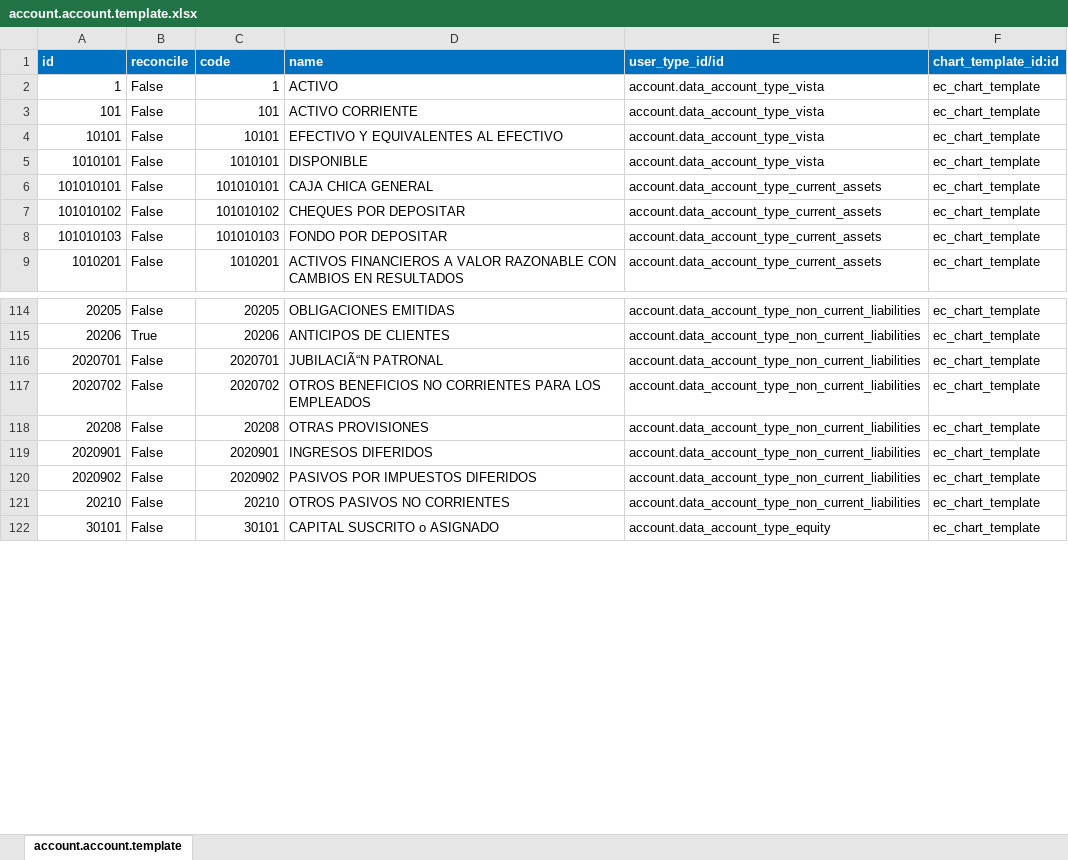
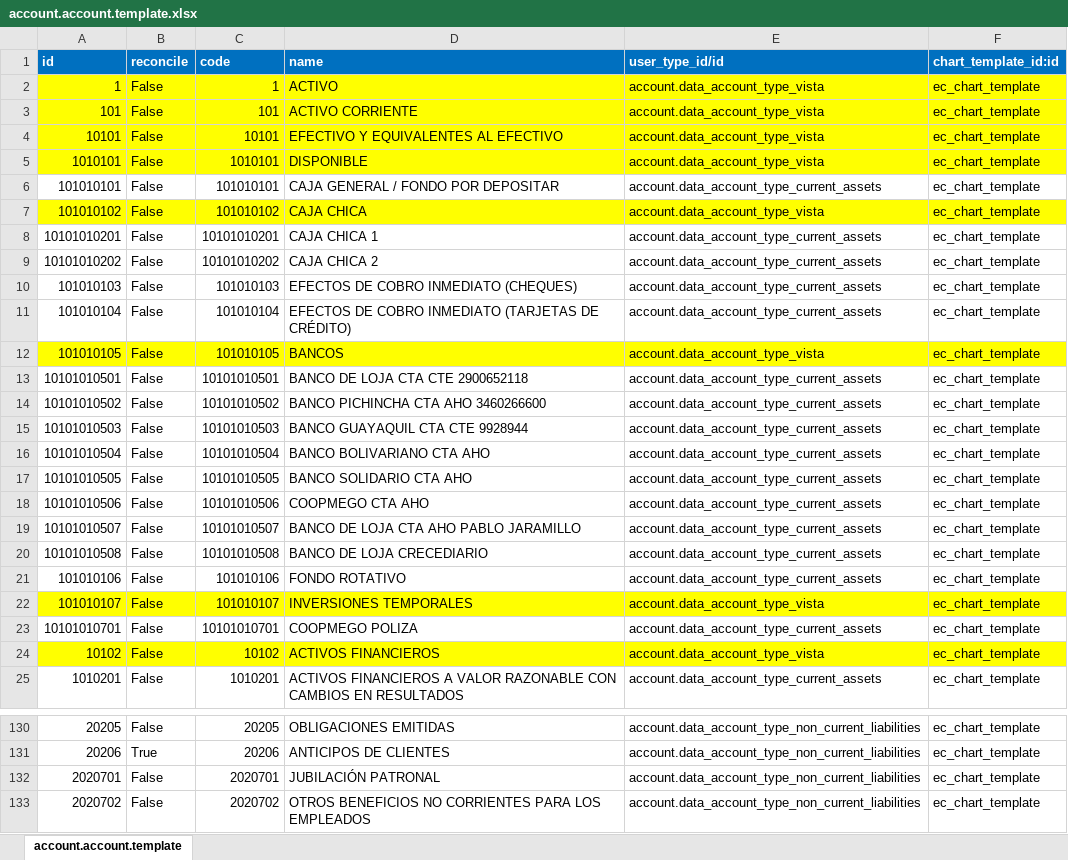
Before and after one commit to JJARAMIF/ITC, an Excel workbook: l10n_ec_chart/data/account.account.template.xlsx, sheet account.account.template, drawn as a sheet; only a part is shown, gaps mark what is left out; the shorter side is filled out with more unchanged rows; values as stored, in another font and other column widths than the file's, no borders; addresses are those after the commit; the diff covers the shown part only; the diff names each change by its address in the sheet, - before the commit and + after, or states it on an @@ line.

```diff
--- a/l10n_ec_chart/data/account.account.template.xlsx (sheet account.account.template)
+++ b/l10n_ec_chart/data/account.account.template.xlsx (sheet account.account.template)
-A2:F5 fill: none
+A2:F5 fill: #FFFF00
-D6 (name): CAJA CHICA GENERAL
+D6 (name): CAJA GENERAL / FONDO POR DEPOSITAR
-A7:F7 fill: none
+A7:F7 fill: #FFFF00
-D7 (name): CHEQUES POR DEPOSITAR
+D7 (name): CAJA CHICA
-E7 (user_type_id/id): account.data_account_type_current_assets
+E7 (user_type_id/id): account.data_account_type_vista
+row 8: 10101010201 | False | 10101010201 | CAJA CHICA 1 | account.data_account_type_current_assets | ec_chart_template
+row 9: 10101010202 | False | 10101010202 | CAJA CHICA 2 | account.data_account_type_current_assets | ec_chart_template
-D10 (name): FONDO POR DEPOSITAR
+D10 (name): EFECTOS DE COBRO INMEDIATO (CHEQUES)
+row 11: 101010104 | False | 101010104 | EFECTOS DE COBRO INMEDIATO (TARJETAS DE CRÉDITO) | account.data_account_type_current_assets | ec_chart_template
+row 12: 101010105 | False | 101010105 | BANCOS | account.data_account_type_vista | ec_chart_template
+row 13: 10101010501 | False | 10101010501 | BANCO DE LOJA CTA CTE 2900652118 | account.data_account_type_current_assets | ec_chart_template
+row 14: 10101010502 | False | 10101010502 | BANCO PICHINCHA CTA AHO 3460266600 | account.data_account_type_current_assets | ec_chart_template
+row 15: 10101010503 | False | 10101010503 | BANCO GUAYAQUIL CTA CTE 9928944 | account.data_account_type_current_assets | ec_chart_template
+row 16: 10101010504 | False | 10101010504 | BANCO BOLIVARIANO CTA AHO | account.data_account_type_current_assets | ec_chart_template
+row 17: 10101010505 | False | 10101010505 | BANCO SOLIDARIO CTA AHO | account.data_account_type_current_assets | ec_chart_template
+row 18: 10101010506 | False | 10101010506 | COOPMEGO CTA AHO | account.data_account_type_current_assets | ec_chart_template
+row 19: 10101010507 | False | 10101010507 | BANCO DE LOJA CTA AHO PABLO JARAMILLO | account.data_account_type_current_assets | ec_chart_template
+row 20: 10101010508 | False | 10101010508 | BANCO DE LOJA CRECEDIARIO | account.data_account_type_current_assets | ec_chart_template
+row 21: 101010106 | False | 101010106 | FONDO ROTATIVO | account.data_account_type_current_assets | ec_chart_template
+row 22: 101010107 | False | 101010107 | INVERSIONES TEMPORALES | account.data_account_type_vista | ec_chart_template
+row 23: 10101010701 | False | 10101010701 | COOPMEGO POLIZA | account.data_account_type_current_assets | ec_chart_template
+row 24: 10102 | False | 10102 | ACTIVOS FINANCIEROS | account.data_account_type_vista | ec_chart_template
-D132 (name): JUBILACIÃ“N PATRONAL
+D132 (name): JUBILACIÓN PATRONAL
```
Also changed, not shown: 74 edited cells elsewhere in this sheet, 2 other files.
